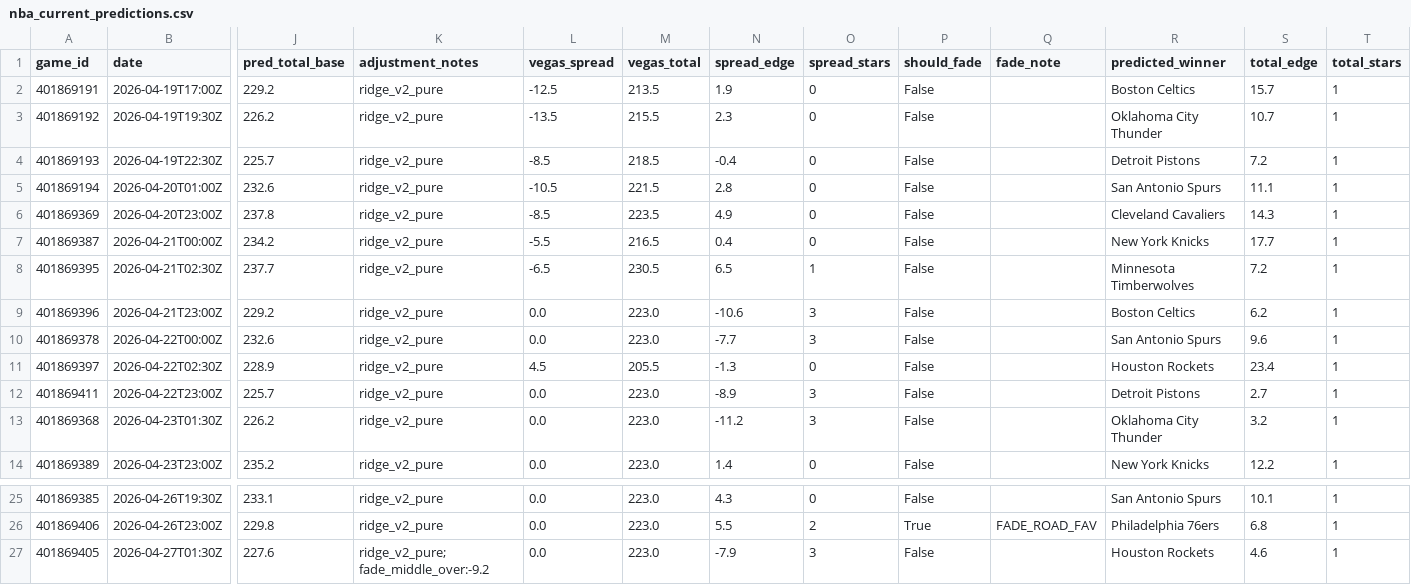
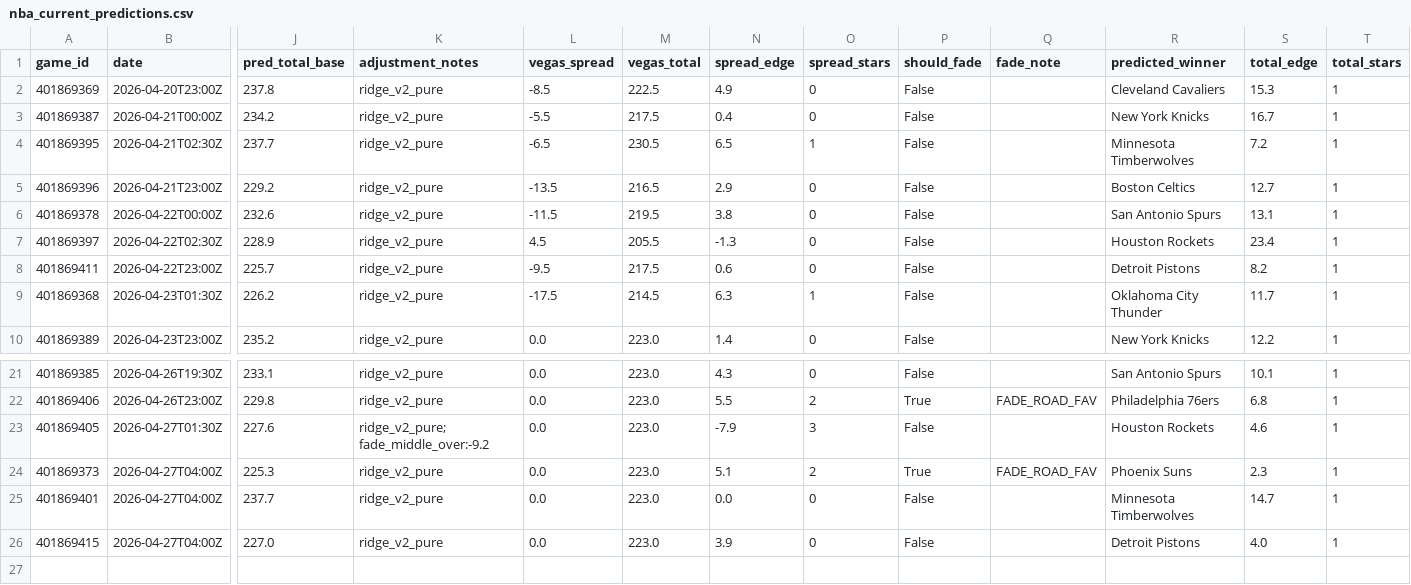
Before and after one commit to mckayje3/eagle-sports, a CSV file: nba_current_predictions.csv, drawn as a sheet; only a part is shown, gaps mark what is left out; removed rows and columns are numbered as before the commit, all else as after; rows hold the shown columns only; the diff names each change by its address in the sheet, - before the commit and + after, or states it on an @@ line.

```diff
--- a/nba_current_predictions.csv
+++ b/nba_current_predictions.csv
-row 2: 401869191 | 2026-04-19T17:00Z | 229.2 | ridge_v2_pure | -12.5 | 213.5 | 1.9 | 0 | False |  | Boston Celtics | 15.7 | 1
-row 3: 401869192 | 2026-04-19T19:30Z | 226.2 | ridge_v2_pure | -13.5 | 215.5 | 2.3 | 0 | False |  | Oklahoma City Thunder | 10.7 | 1
-row 4: 401869193 | 2026-04-19T22:30Z | 225.7 | ridge_v2_pure | -8.5 | 218.5 | -0.4 | 0 | False |  | Detroit Pistons | 7.2 | 1
-row 5: 401869194 | 2026-04-20T01:00Z | 232.6 | ridge_v2_pure | -10.5 | 221.5 | 2.8 | 0 | False |  | San Antonio Spurs | 11.1 | 1
-M2 (vegas_total): 223.5
+M2 (vegas_total): 222.5
-S2 (total_edge): 14.3
+S2 (total_edge): 15.3
-M3 (vegas_total): 216.5
+M3 (vegas_total): 217.5
-S3 (total_edge): 17.7
+S3 (total_edge): 16.7
-L5 (vegas_spread): 0.0
+L5 (vegas_spread): -13.5
-M5 (vegas_total): 223.0
+M5 (vegas_total): 216.5
-N5 (spread_edge): -10.6
+N5 (spread_edge): 2.9
-O5:O6 (spread_stars): 3
+O5:O6 (spread_stars): 0
-S5 (total_edge): 6.2
+S5 (total_edge): 12.7
-L6 (vegas_spread): 0.0
+L6 (vegas_spread): -11.5
-M6 (vegas_total): 223.0
+M6 (vegas_total): 219.5
-N6 (spread_edge): -7.7
+N6 (spread_edge): 3.8
-S6 (total_edge): 9.6
+S6 (total_edge): 13.1
-L8 (vegas_spread): 0.0
+L8 (vegas_spread): -9.5
-M8 (vegas_total): 223.0
+M8 (vegas_total): 217.5
-N8 (spread_edge): -8.9
+N8 (spread_edge): 0.6
-O8 (spread_stars): 3
+O8 (spread_stars): 0
-S8 (total_edge): 2.7
+S8 (total_edge): 8.2
-L9 (vegas_spread): 0.0
+L9 (vegas_spread): -17.5
-M9 (vegas_total): 223.0
+M9 (vegas_total): 214.5
-N9 (spread_edge): -11.2
+N9 (spread_edge): 6.3
-O9 (spread_stars): 3
+O9 (spread_stars): 1
-S9 (total_edge): 3.2
+S9 (total_edge): 11.7
+row 24: 401869373 | 2026-04-27T04:00Z | 225.3 | ridge_v2_pure | 0.0 | 223.0 | 5.1 | 2 | True | FADE_ROAD_FAV | Phoenix Suns | 2.3 | 1
+row 25: 401869401 | 2026-04-27T04:00Z | 237.7 | ridge_v2_pure | 0.0 | 223.0 | 0.0 | 0 | False |  | Minnesota Timberwolves | 14.7 | 1
+row 26: 401869415 | 2026-04-27T04:00Z | 227.0 | ridge_v2_pure | 0.0 | 223.0 | 3.9 | 0 | False |  | Detroit Pistons | 4.0 | 1
```
Also changed, not shown: nhl_current_predictions.csv, 2 other files.
